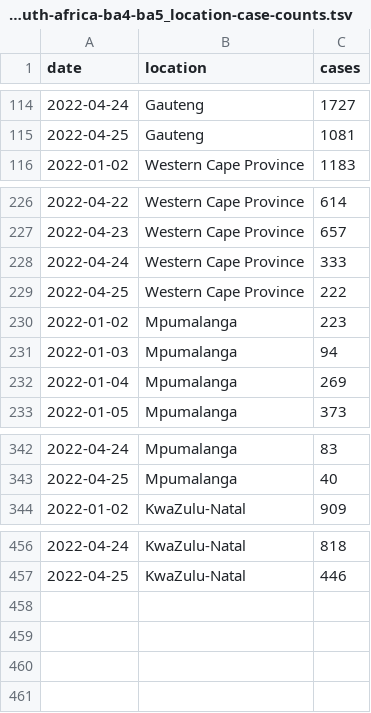
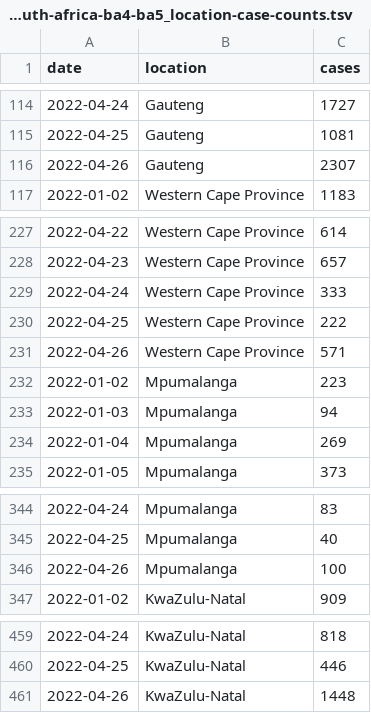
Before and after one commit to blab/rt-from-frequency-dynamics, a TSV file: data/omicron-south-africa-ba4-ba5/omicron-south-africa-ba4-ba5_location-case-counts.tsv, drawn as a sheet; only a part is shown, gaps mark what is left out.

```diff
--- a/data/omicron-south-africa-ba4-ba5/omicron-south-africa-ba4-ba5_location-case-counts.tsv
+++ b/data/omicron-south-africa-ba4-ba5/omicron-south-africa-ba4-ba5_location-case-counts.tsv
@@ -115,2 +115,3 @@ date	location	cases
 2022-04-25	Gauteng	1081
+2022-04-26	Gauteng	2307
 2022-01-02	Western Cape Province	1183
@@ -229,2 +230,3 @@ date	location	cases
 2022-04-25	Western Cape Province	222
+2022-04-26	Western Cape Province	571
 2022-01-02	Mpumalanga	223
@@ -343,2 +345,3 @@ date	location	cases
 2022-04-25	Mpumalanga	40
+2022-04-26	Mpumalanga	100
 2022-01-02	KwaZulu-Natal	909
@@ -457 +460,2 @@ date	location	cases
 2022-04-25	KwaZulu-Natal	446
+2022-04-26	KwaZulu-Natal	1448
```
Also changed, not shown: data/omicron-south-africa-ba4-ba5/omicron-south-africa-ba4-ba5_location-variant-sequence-counts.tsv, 1 other file.
